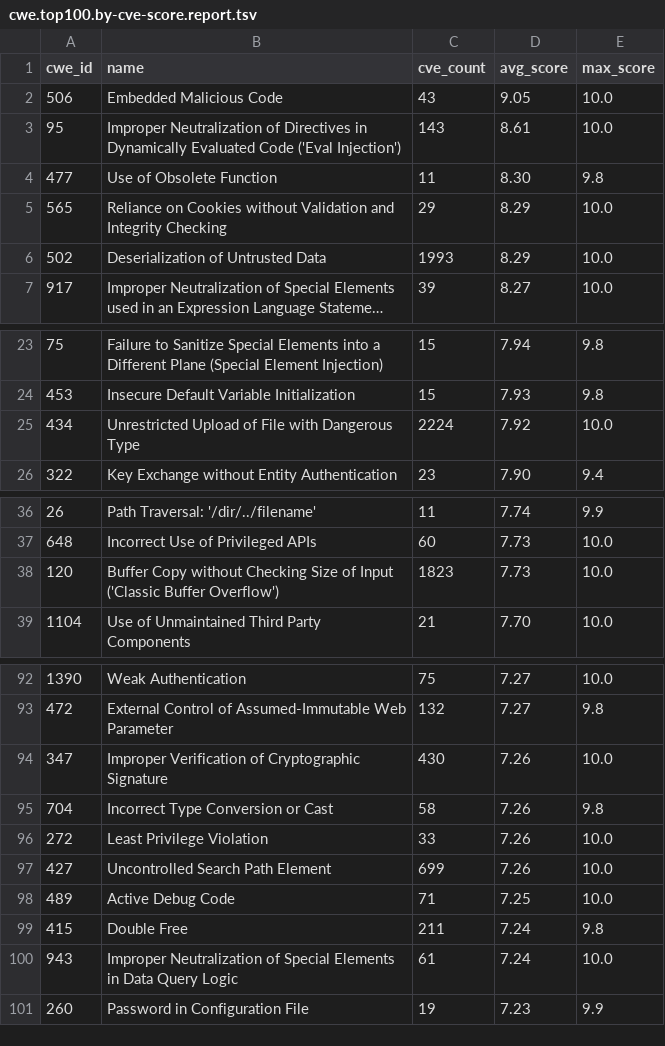
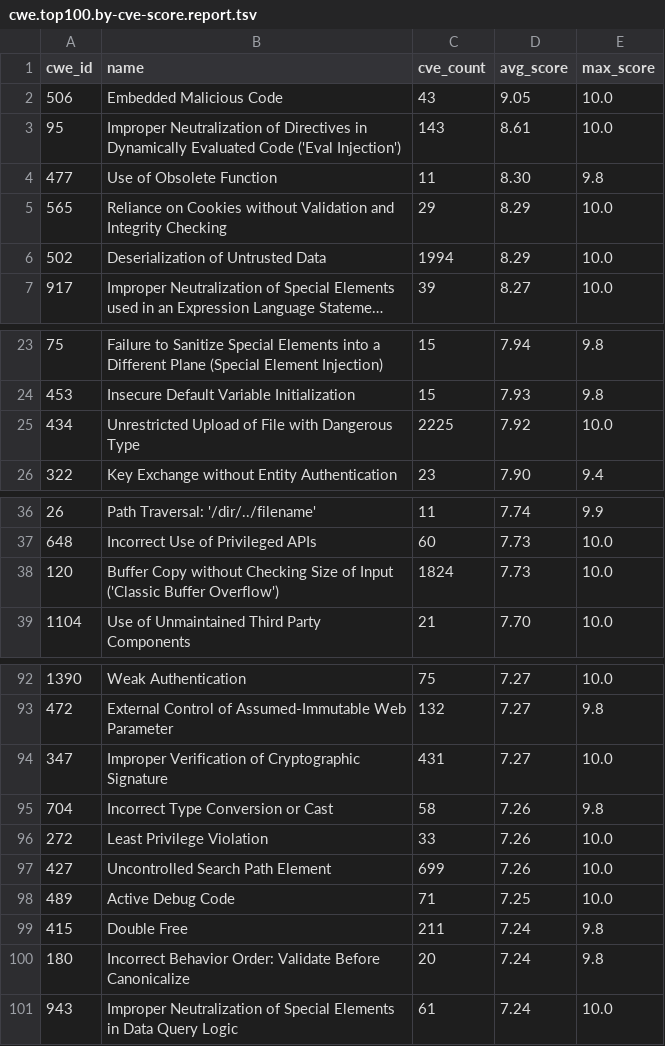
Before and after one commit to x-cmd/cve, a TSV file: report/cwe.top100.by-cve-score.report.tsv, drawn as a sheet; only a part is shown, gaps mark what is left out; long unchanged cells end in …; removed rows and columns are numbered as before the commit, all else as after; the diff names each change by its address in the sheet, - before the commit and + after, or states it on an @@ line.

Commit message:
data: refresh cve/cwe reports + inlined README (data 2026-07-31)

```diff
--- a/report/cwe.top100.by-cve-score.report.tsv
+++ b/report/cwe.top100.by-cve-score.report.tsv
-C6 (cve_count): 1993
+C6 (cve_count): 1994
-C25 (cve_count): 2224
+C25 (cve_count): 2225
-C38 (cve_count): 1823
+C38 (cve_count): 1824
-C94 (cve_count): 430
+C94 (cve_count): 431
-D94 (avg_score): 7.26
+D94 (avg_score): 7.27
+row 100: 180 | Incorrect Behavior Order: Validate Before Canonicalize | 20 | 7.24 | 9.8
-row 101: 260 | Password in Configuration File | 19 | 7.23 | 9.9
```
Also changed, not shown: report/cve.report.tsv, report/cwe.top100.by-cve-count.report.tsv, 6 other files.
